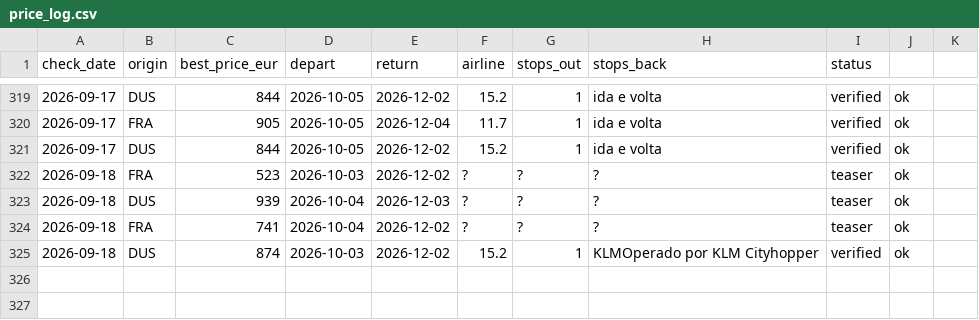
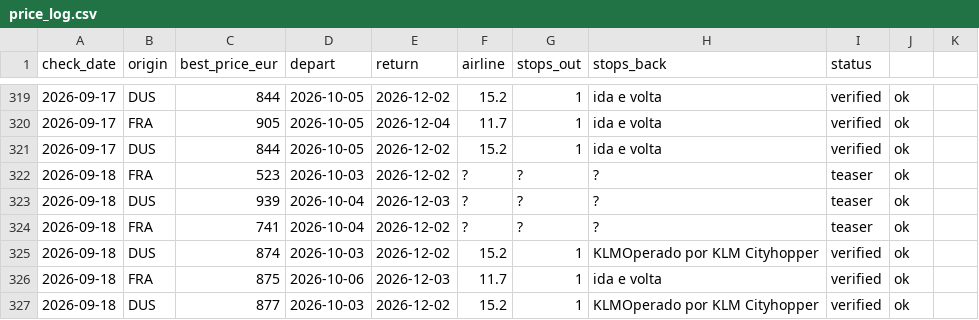
Before and after one commit to Ewuitz/flight-price-checker, a CSV file: price_log.csv, drawn as a sheet; only a part is shown, gaps mark what is left out.

```diff
--- a/price_log.csv
+++ b/price_log.csv
@@ -325 +325,3 @@ check_date,origin,best_price_eur,depart,return,airline,stops_out,stops_back,stat
 2026-09-18,DUS,874,2026-10-03,2026-12-02,15.2,1,KLMOperado por KLM Cityhopper,verified,ok
+2026-09-18,FRA,875,2026-10-06,2026-12-03,11.7,1,ida e volta,verified,ok
+2026-09-18,DUS,877,2026-10-03,2026-12-02,15.2,1,KLMOperado por KLM Cityhopper,verified,ok
```
Also changed, not shown: 2 other files.
